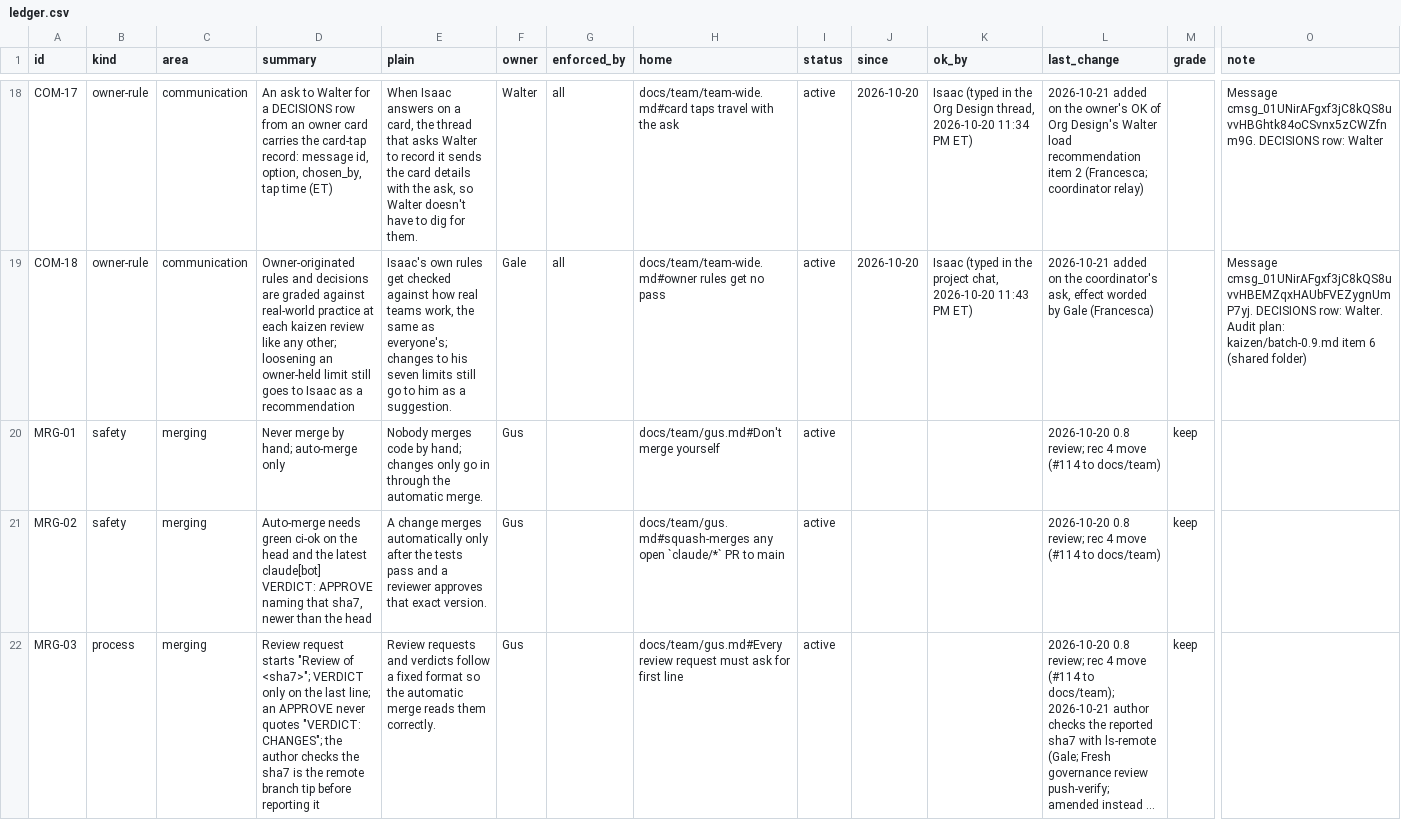
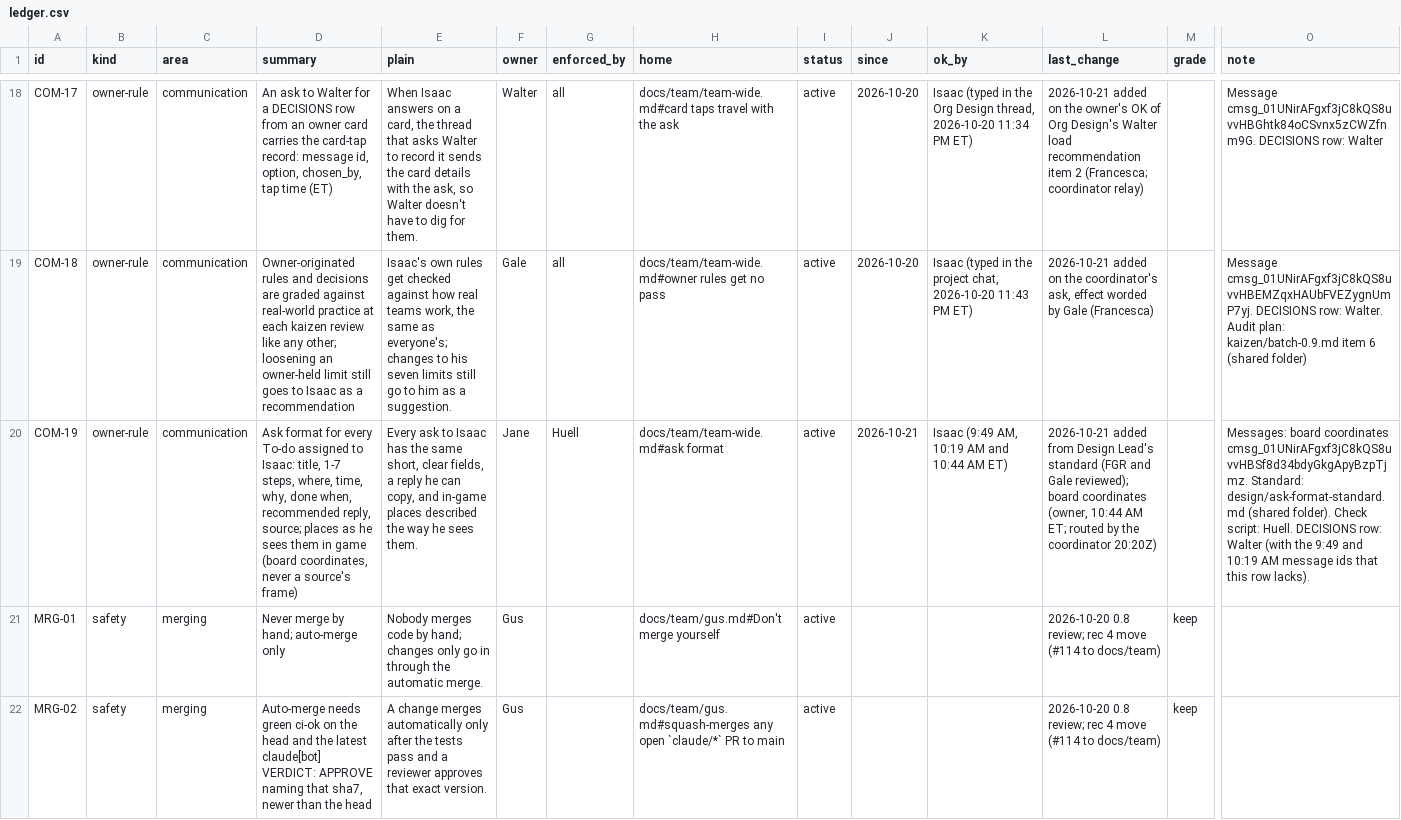
Before and after one commit to HackTheMeatball/daeva-companion, a CSV file: docs/kaizen/ledger.csv, drawn as a sheet; only a part is shown, gaps mark what is left out; the shorter side is filled out with more unchanged rows; long unchanged cells end in …; rows hold the shown columns only; the diff names each change by its address in the sheet, - before the commit and + after, or states it on an @@ line.

```diff
--- a/docs/kaizen/ledger.csv
+++ b/docs/kaizen/ledger.csv
+row 20: COM-19 | owner-rule | communication | Ask format for every To-do assigned to Isaac: title, 1-7 steps, where, time, why, done when, recommended reply, source; places as he sees them in game (board coordinates, never a source's frame) | Every ask to Isaac has the same short, clear fields, a reply he can copy, and in-game places described the way he sees them. | Jane | Huell | docs/team/team-wide.md#ask format | active | 2026-10-21 | Isaac (9:49 AM, 10:19 AM and 10:44 AM ET) | 2026-10-21 added from Design Lead's standard (FGR and Gale reviewed); board coordinates (owner, 10:44 AM ET; routed by the coordinator 20:20Z) |  | Messages: board coordinates cmsg_01UNirAFgxf3jC8kQS8uvvHBSf8d34bdyGkgApyBzpTjmz. Standard: design/ask-format-standard.md (shared folder). Check script: Huell. DECISIONS row: Walter (with the 9:49 and 10:19 AM message ids that this row lacks).
```
Also changed, not shown: 3 other files.
